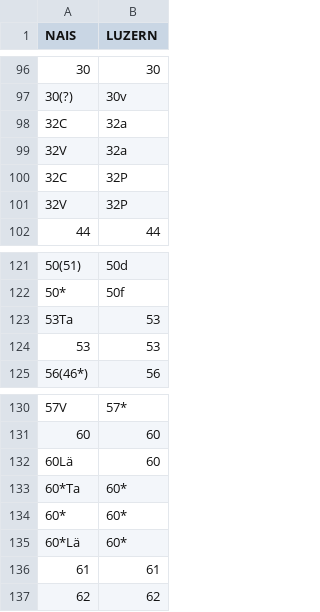
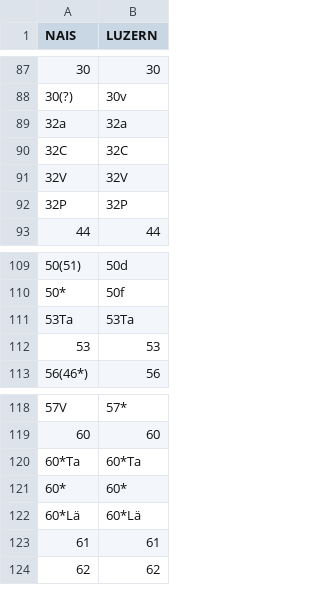
Before and after one commit to geops/tree-app, a CSV file: data/nais/MAPPING_LUZERN.csv, drawn as a sheet; only a part is shown, gaps mark what is left out; the diff covers the shown part only.

Commit message:
Update MAPPING_LUZERN.csv (#42)
remove double entries after modification of shapefile

```diff
--- a/data/nais/MAPPING_LUZERN.csv
+++ b/data/nais/MAPPING_LUZERN.csv
@@ -97,6 +88,6 @@ NAIS;LUZERN
 30(?);30v
-32C;32a
-32V;32a
-32C;32P
-32V;32P
+32a;32a
+32C;32C
+32V;32V
+32P;32P
 44;44
@@ -122,3 +110,3 @@ NAIS;LUZERN
 50*;50f
-53Ta;53
+53Ta;53Ta
 53;53
@@ -131,6 +119,5 @@ NAIS;LUZERN
 60;60
-60Lä;60
-60*Ta;60*
+60*Ta;60*Ta
 60*;60*
-60*Lä;60*
+60*Lä;60*Lä
 61;61
```
Also changed, not shown: 2 added rows, 21 removed rows and 11 edited cells elsewhere in this file.
